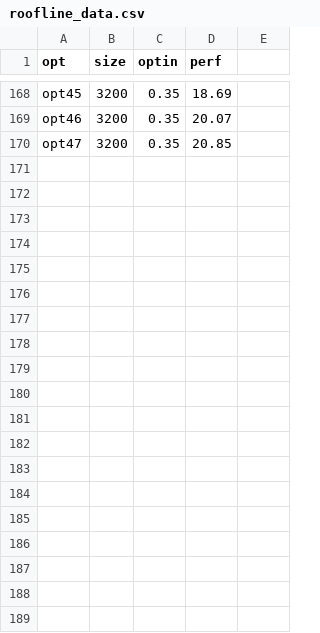
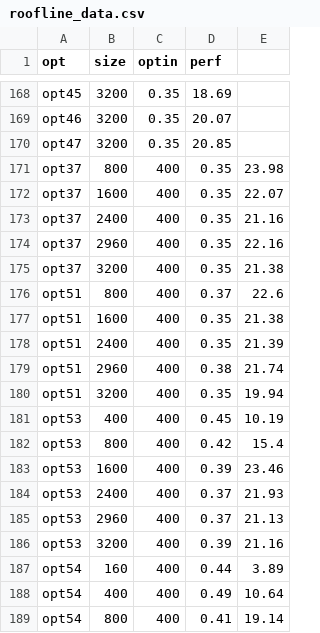
Before and after one commit to matteoldani/asl-2022, a CSV file: docs/plotting/roofline/roofline_data.csv, drawn as a sheet; only a part is shown, gaps mark what is left out; the diff covers the shown part only; the diff names each change by its address in the sheet, - before the commit and + after, or states it on an @@ line.

Commit message:
Updated roofline data

```diff
--- a/docs/plotting/roofline/roofline_data.csv
+++ b/docs/plotting/roofline/roofline_data.csv
+row 171: opt37 | 800 | 400 | 0.35 | 23.98
+row 172: opt37 | 1600 | 400 | 0.35 | 22.07
+row 173: opt37 | 2400 | 400 | 0.35 | 21.16
+row 174: opt37 | 2960 | 400 | 0.35 | 22.16
+row 175: opt37 | 3200 | 400 | 0.35 | 21.38
+row 176: opt51 | 800 | 400 | 0.37 | 22.6
+row 177: opt51 | 1600 | 400 | 0.35 | 21.38
+row 178: opt51 | 2400 | 400 | 0.35 | 21.39
+row 179: opt51 | 2960 | 400 | 0.38 | 21.74
+row 180: opt51 | 3200 | 400 | 0.35 | 19.94
+row 181: opt53 | 400 | 400 | 0.45 | 10.19
+row 182: opt53 | 800 | 400 | 0.42 | 15.4
+row 183: opt53 | 1600 | 400 | 0.39 | 23.46
+row 184: opt53 | 2400 | 400 | 0.37 | 21.93
+row 185: opt53 | 2960 | 400 | 0.37 | 21.13
+row 186: opt53 | 3200 | 400 | 0.39 | 21.16
+row 187: opt54 | 160 | 400 | 0.44 | 3.89
+row 188: opt54 | 400 | 400 | 0.49 | 10.64
+row 189: opt54 | 800 | 400 | 0.41 | 19.14
```
Also changed, not shown: 9 added rows elsewhere in this file, 1 other file.
